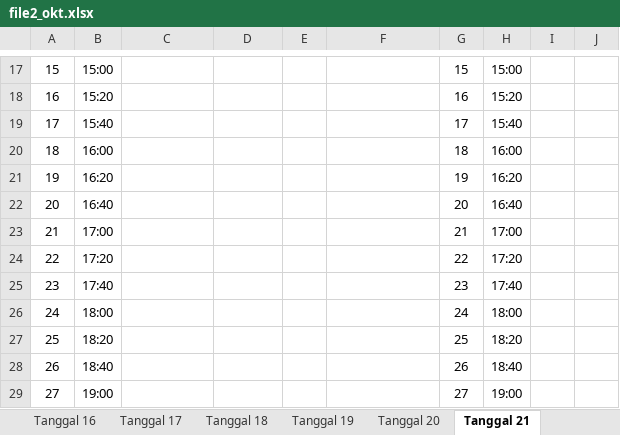
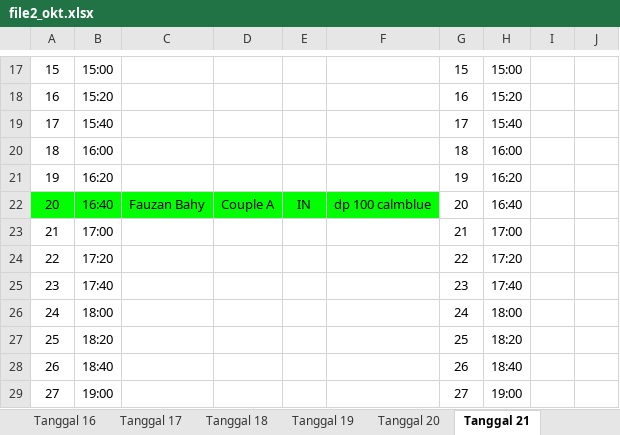
Before and after one commit to whynunuu/FoxeStudio, an Excel workbook: file2_okt.xlsx, sheet Tanggal 21, drawn as a sheet; only a part is shown, gaps mark what is left out; values as stored, in another font and other column widths than the file's, no borders; charts and pictures and conditional formats not drawn; the diff names each change by its address in the sheet, - before the commit and + after, or states it on an @@ line.

```diff
--- a/file2_okt.xlsx (sheet Tanggal 21)
+++ b/file2_okt.xlsx (sheet Tanggal 21)
-A22:F22 fill: none
+A22:F22 fill: #00FF00
-C22: (empty)
+C22: Fauzan Bahy
-D22: (empty)
+D22: Couple A
-E22: (empty)
+E22: IN
-F22: (empty)
+F22: dp 100 calmblue
```
Also changed, not shown: sheet Tanggal 9, sheet Tanggal 10, sheet Tanggal 11, file1_okt.xlsm, file2.xlsx, 3 other files.
